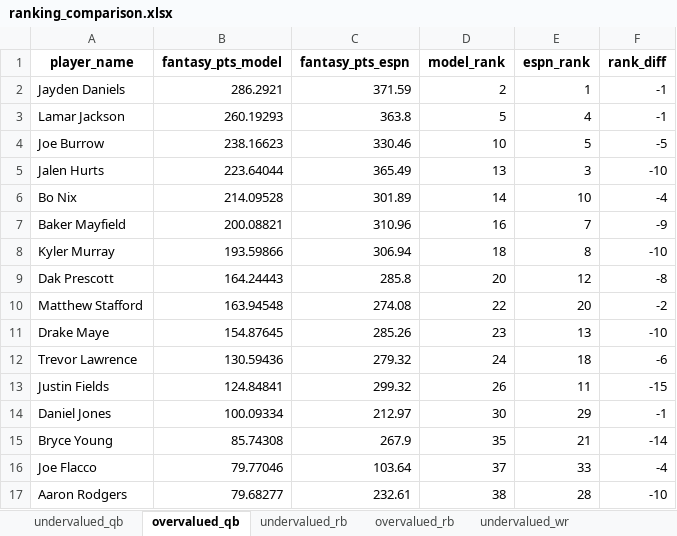
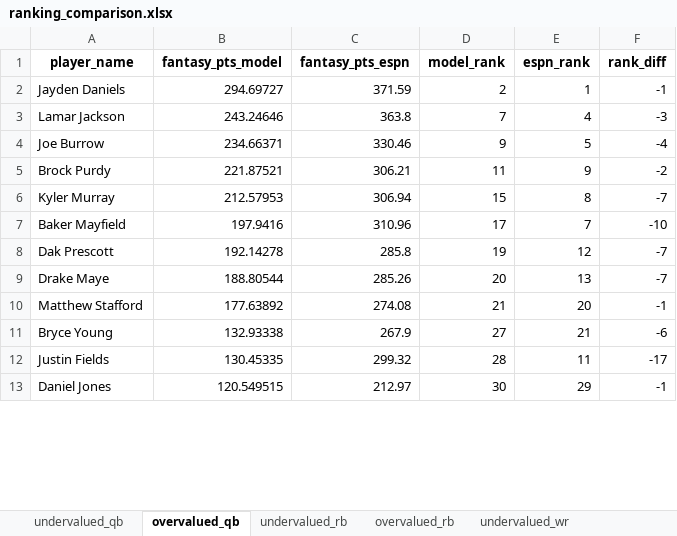
Before and after one commit to vishnudattaj/NFL-Expert-Bias-Mitigation, an Excel workbook: ranking_comparison.xlsx, sheet overvalued_qb, drawn as a sheet; only a part is shown; values as stored, in another font and other column widths than the file's, no borders; removed rows and columns are numbered as before the commit, all else as after; the diff covers the shown part only; the diff names each change by its address in the sheet, - before the commit and + after, or states it on an @@ line.

```diff
--- a/ranking_comparison.xlsx (sheet overvalued_qb)
+++ b/ranking_comparison.xlsx (sheet overvalued_qb)
-B2 (fantasy_pts_model): 286.2921
+B2 (fantasy_pts_model): 294.69727
-B3 (fantasy_pts_model): 260.19293
+B3 (fantasy_pts_model): 243.24646
-D3 (model_rank): 5
+D3 (model_rank): 7
-F3 (rank_diff): -1
+F3 (rank_diff): -3
-B4 (fantasy_pts_model): 238.16623
+B4 (fantasy_pts_model): 234.66371
-D4 (model_rank): 10
+D4 (model_rank): 9
-F4 (rank_diff): -5
+F4 (rank_diff): -4
-row 5: Jalen Hurts | 223.64044 | 365.49 | 13 | 3 | -10
-row 6: Bo Nix | 214.09528 | 301.89 | 14 | 10 | -4
-row 7: Baker Mayfield | 200.08821 | 310.96 | 16 | 7 | -9
+row 5: Brock Purdy | 221.87521 | 306.21 | 11 | 9 | -2
-B6 (fantasy_pts_model): 193.59866
+B6 (fantasy_pts_model): 212.57953
-D6 (model_rank): 18
+D6 (model_rank): 15
-F6 (rank_diff): -10
+F6 (rank_diff): -7
+row 7: Baker Mayfield | 197.9416 | 310.96 | 17 | 7 | -10
-B8 (fantasy_pts_model): 164.24443
+B8 (fantasy_pts_model): 192.14278
-D8 (model_rank): 20
+D8 (model_rank): 19
-F8 (rank_diff): -8
+F8 (rank_diff): -7
-row 10: Matthew Stafford | 163.94548 | 274.08 | 22 | 20 | -2
-B9 (fantasy_pts_model): 154.87645
+B9 (fantasy_pts_model): 188.80544
-D9 (model_rank): 23
+D9 (model_rank): 20
-F9 (rank_diff): -10
+F9 (rank_diff): -7
-row 12: Trevor Lawrence | 130.59436 | 279.32 | 24 | 18 | -6
+row 10: Matthew Stafford | 177.63892 | 274.08 | 21 | 20 | -1
+row 11: Bryce Young | 132.93338 | 267.9 | 27 | 21 | -6
-B12 (fantasy_pts_model): 124.84841
+B12 (fantasy_pts_model): 130.45335
-D12 (model_rank): 26
+D12 (model_rank): 28
-F12 (rank_diff): -15
+F12 (rank_diff): -17
-B13 (fantasy_pts_model): 100.09334
+B13 (fantasy_pts_model): 120.549515
-row 15: Bryce Young | 85.74308 | 267.9 | 35 | 21 | -14
-row 16: Joe Flacco | 79.77046 | 103.64 | 37 | 33 | -4
-row 17: Aaron Rodgers | 79.68277 | 232.61 | 38 | 28 | -10
```
Also changed, not shown: 10 added rows, 4 removed rows and 15 edited cells elsewhere in this sheet, sheet undervalued_wr, sheet undervalued_rb, sheet overvalued_wr, sheet undervalued_te, sheet undervalued_qb, sheet overvalued_te, 1 more sheet, 29 other files.
